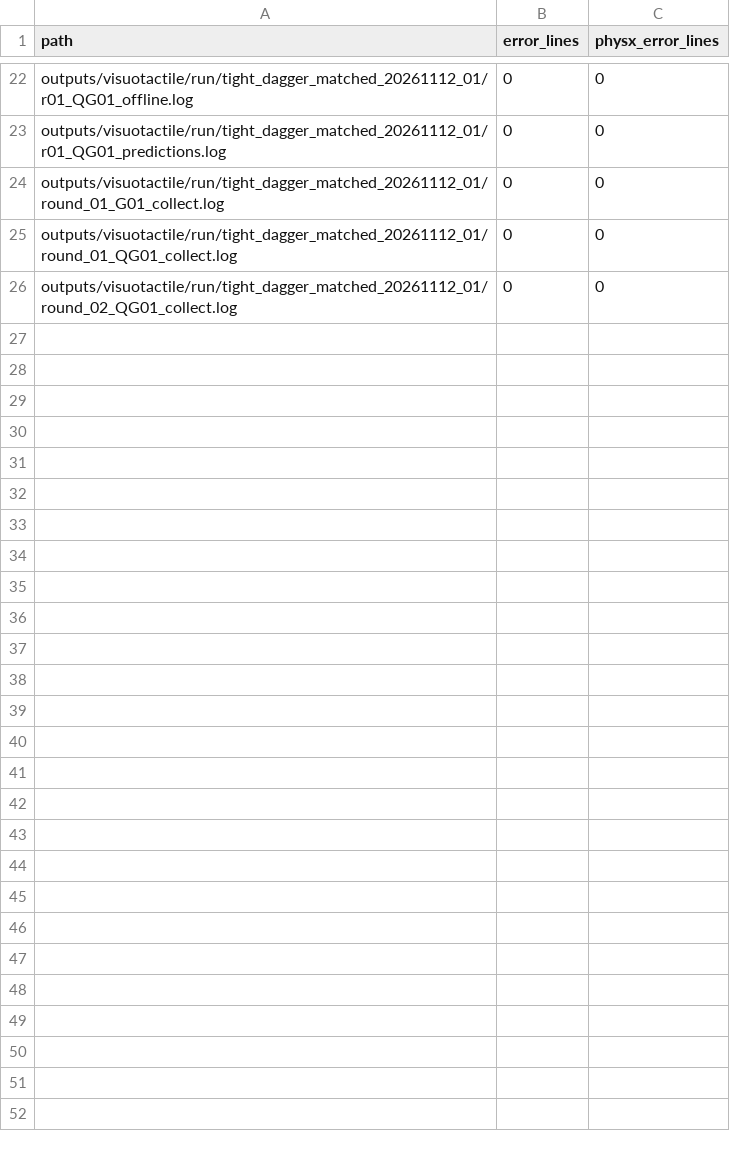
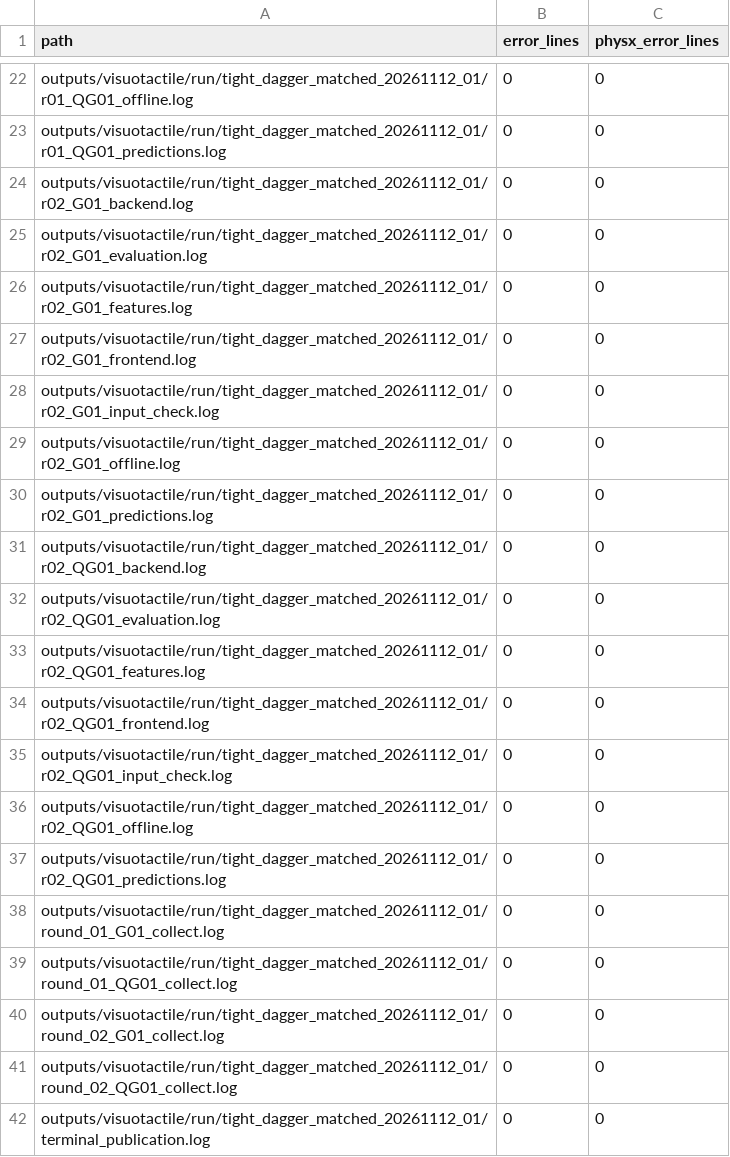
Before and after one commit to mao455/bcrl_visualTactile, a CSV file: research_docs/evidence/tight_dagger_matched_20261112_01/log_counts.csv, drawn as a sheet; only a part is shown, gaps mark what is left out; the diff names each change by its address in the sheet, - before the commit and + after, or states it on an @@ line.

```diff
--- a/research_docs/evidence/tight_dagger_matched_20261112_01/log_counts.csv
+++ b/research_docs/evidence/tight_dagger_matched_20261112_01/log_counts.csv
+row 24: outputs/visuotactile/run/tight_dagger_matched_20261112_01/r02_G01_backend.log | 0 | 0
+row 25: outputs/visuotactile/run/tight_dagger_matched_20261112_01/r02_G01_evaluation.log | 0 | 0
+row 26: outputs/visuotactile/run/tight_dagger_matched_20261112_01/r02_G01_features.log | 0 | 0
+row 27: outputs/visuotactile/run/tight_dagger_matched_20261112_01/r02_G01_frontend.log | 0 | 0
+row 28: outputs/visuotactile/run/tight_dagger_matched_20261112_01/r02_G01_input_check.log | 0 | 0
+row 29: outputs/visuotactile/run/tight_dagger_matched_20261112_01/r02_G01_offline.log | 0 | 0
+row 30: outputs/visuotactile/run/tight_dagger_matched_20261112_01/r02_G01_predictions.log | 0 | 0
+row 31: outputs/visuotactile/run/tight_dagger_matched_20261112_01/r02_QG01_backend.log | 0 | 0
+row 32: outputs/visuotactile/run/tight_dagger_matched_20261112_01/r02_QG01_evaluation.log | 0 | 0
+row 33: outputs/visuotactile/run/tight_dagger_matched_20261112_01/r02_QG01_features.log | 0 | 0
+row 34: outputs/visuotactile/run/tight_dagger_matched_20261112_01/r02_QG01_frontend.log | 0 | 0
+row 35: outputs/visuotactile/run/tight_dagger_matched_20261112_01/r02_QG01_input_check.log | 0 | 0
+row 36: outputs/visuotactile/run/tight_dagger_matched_20261112_01/r02_QG01_offline.log | 0 | 0
+row 37: outputs/visuotactile/run/tight_dagger_matched_20261112_01/r02_QG01_predictions.log | 0 | 0
+row 40: outputs/visuotactile/run/tight_dagger_matched_20261112_01/round_02_G01_collect.log | 0 | 0
+row 42: outputs/visuotactile/run/tight_dagger_matched_20261112_01/terminal_publication.log | 0 | 0
```
Also changed, not shown: research_docs/evidence/tight_dagger_matched_20261112_01/closed_loop.csv, research_docs/evidence/tight_dagger_matched_20261112_01/method_rounds.csv, 50 other files.
